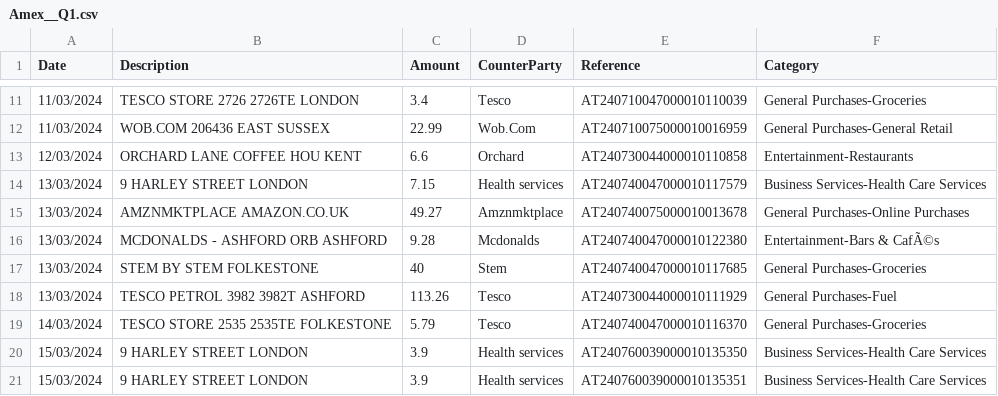
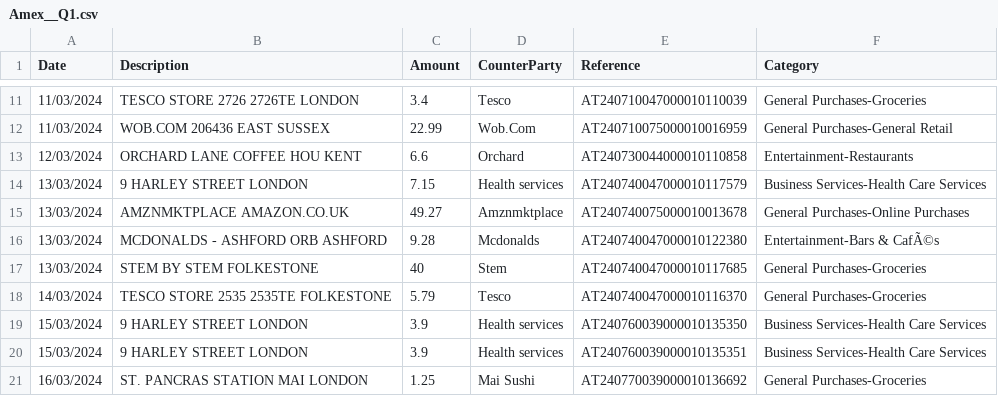
Before and after one commit to moagli/teamtwo, a CSV file: app/data/Amex__Q1.csv, drawn as a sheet; only a part is shown, gaps mark what is left out; the shorter side is filled out with more unchanged rows; the diff names each change by its address in the sheet, - before the commit and + after, or states it on an @@ line.

```diff
--- a/app/data/Amex__Q1.csv
+++ b/app/data/Amex__Q1.csv
-row 18: 13/03/2024 | TESCO PETROL 3982 3982T ASHFORD | 113.26 | Tesco | AT240730044000010111929 | General Purchases-Fuel
```
Also changed, not shown: app/data/Starling__Q1.csv.
